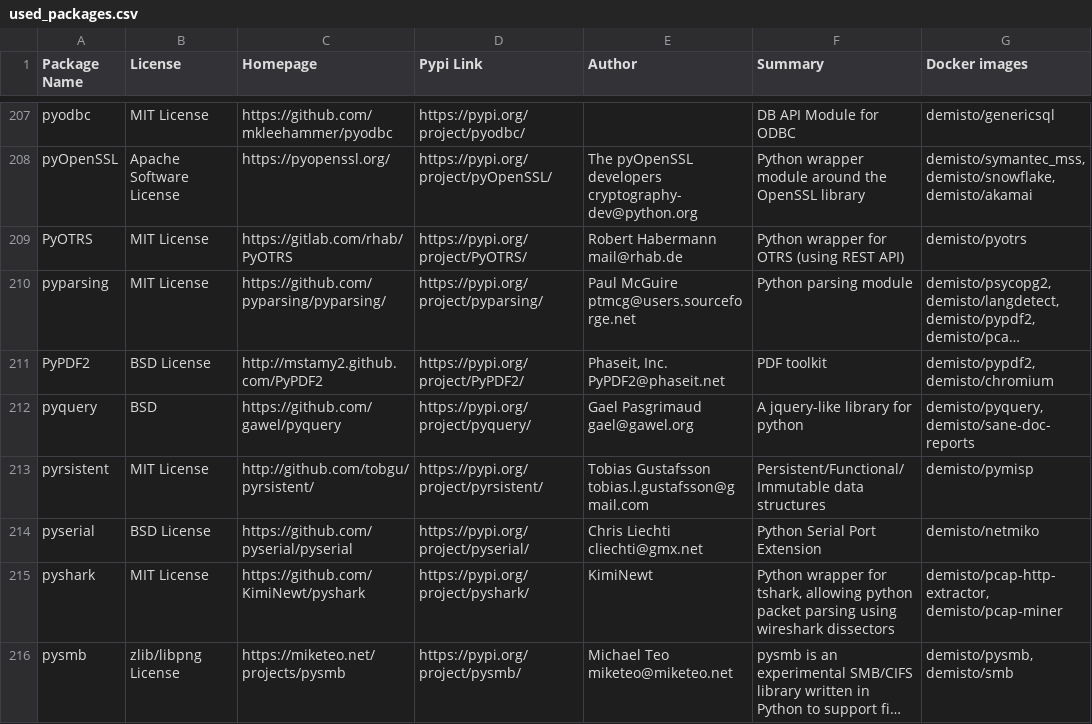
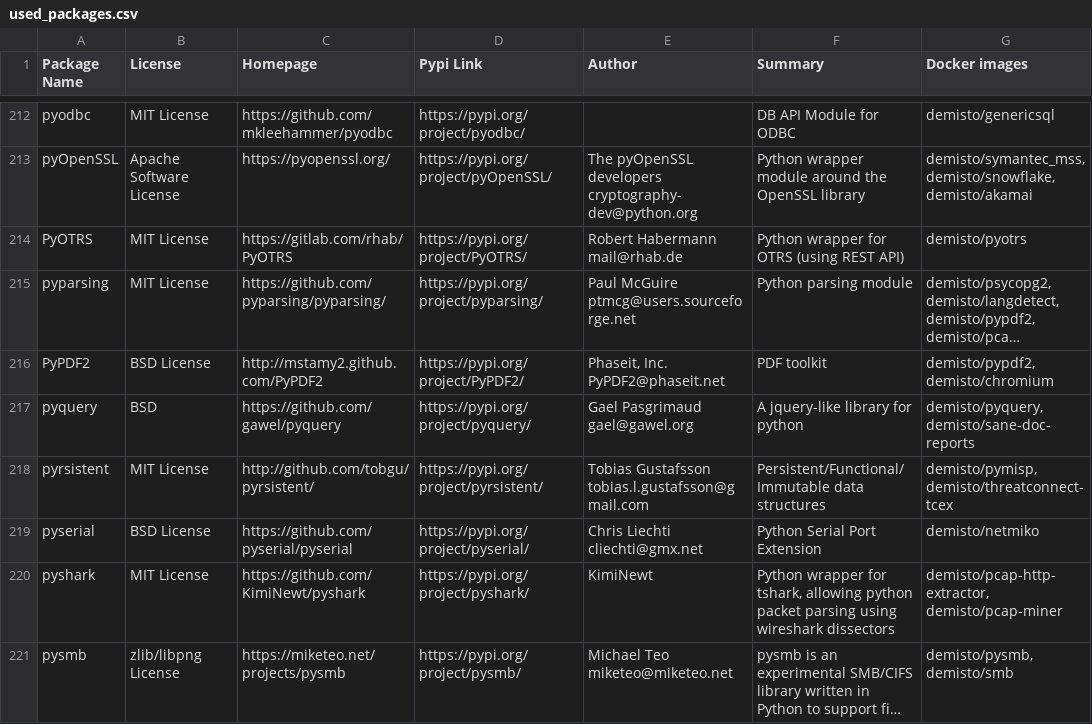
Before and after one commit to yalonso7/dockerfiles, a CSV file: used_packages.csv, drawn as a sheet; only a part is shown, gaps mark what is left out; long unchanged cells end in …; the diff covers the shown part only.

Commit message:
Wed Jun 24 01:02:08 UTC 2020: automatic docker repository update

```diff
--- a/used_packages.csv
+++ b/used_packages.csv
@@ -212,3 +217,3 @@ PyPDF2,BSD License,http://mstamy2.github.com/PyPDF2,https://pypi.org/project/PyP
 pyquery,BSD,https://github.com/gawel/pyquery,https://pypi.org/project/pyquery/,Gael Pasgrimaud gael@gawel.org,A jquery-like library for python,"demisto/pyquery, demisto/sane-doc-reports"
-pyrsistent,MIT License,http://github.com/tobgu/pyrsistent/,https://pypi.org/project/pyrsistent/,Tobias Gustafsson tobias.l.gustafsson@gmail.com,Persistent/Functional/Immutable data structures,demisto/pymisp
+pyrsistent,MIT License,http://github.com/tobgu/pyrsistent/,https://pypi.org/project/pyrsistent/,Tobias Gustafsson tobias.l.gustafsson@gmail.com,Persistent/Functional/Immutable data structures,"demisto/pymisp, demisto/threatconnect-tcex"
 pyserial,BSD License,https://github.com/pyserial/pyserial,https://pypi.org/project/pyserial/,Chris Liechti cliechti@gmx.net,Python Serial Port Extension,demisto/netmiko
```
Also changed, not shown: 7 added rows and 40 edited cells elsewhere in this file, 8 other files.
